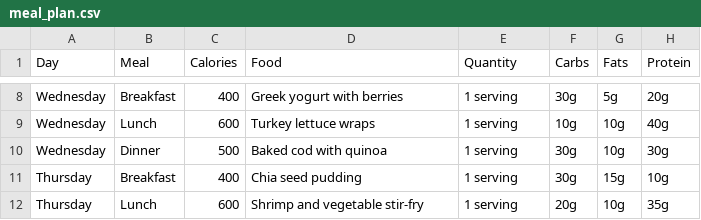
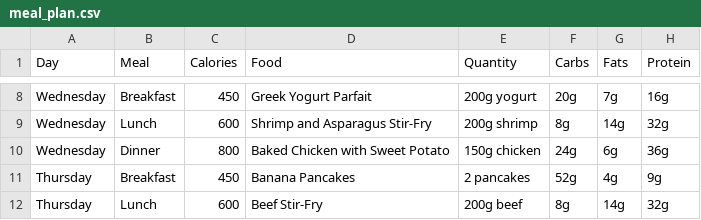
Before and after one commit to mattpl2605/FoodGPT, a CSV file: backend/meal_plan.csv, drawn as a sheet; only a part is shown, gaps mark what is left out; the diff covers the shown part only; the diff names each change by its address in the sheet, - before the commit and + after, or states it on an @@ line.

```diff
--- a/backend/meal_plan.csv
+++ b/backend/meal_plan.csv
-C8 (Calories): 400
+C8 (Calories): 450
-D8 (Food): Greek yogurt with berries
+D8 (Food): Greek Yogurt Parfait
-E8 (Quantity): 1 serving
+E8 (Quantity): 200g yogurt
-F8 (Carbs): 30g
+F8 (Carbs): 20g
-G8 (Fats): 5g
+G8 (Fats): 7g
-H8 (Protein): 20g
+H8 (Protein): 16g
-D9 (Food): Turkey lettuce wraps
+D9 (Food): Shrimp and Asparagus Stir-Fry
-E9 (Quantity): 1 serving
+E9 (Quantity): 200g shrimp
-F9 (Carbs): 10g
+F9 (Carbs): 8g
-G9 (Fats): 10g
+G9 (Fats): 14g
-H9 (Protein): 40g
+H9 (Protein): 32g
-C10 (Calories): 500
+C10 (Calories): 800
-D10 (Food): Baked cod with quinoa
+D10 (Food): Baked Chicken with Sweet Potato
-E10 (Quantity): 1 serving
+E10 (Quantity): 150g chicken
-F10 (Carbs): 30g
+F10 (Carbs): 24g
-G10 (Fats): 10g
+G10 (Fats): 6g
-H10 (Protein): 30g
+H10 (Protein): 36g
-C11 (Calories): 400
+C11 (Calories): 450
-D11 (Food): Chia seed pudding
+D11 (Food): Banana Pancakes
-E11 (Quantity): 1 serving
+E11 (Quantity): 2 pancakes
-F11 (Carbs): 30g
+F11 (Carbs): 52g
-G11 (Fats): 15g
+G11 (Fats): 4g
-H11 (Protein): 10g
+H11 (Protein): 9g
-D12 (Food): Shrimp and vegetable stir-fry
+D12 (Food): Beef Stir-Fry
-E12 (Quantity): 1 serving
+E12 (Quantity): 200g beef
-F12 (Carbs): 20g
+F12 (Carbs): 8g
-G12 (Fats): 10g
+G12 (Fats): 14g
-H12 (Protein): 35g
+H12 (Protein): 32g
```
Also changed, not shown: 88 edited cells elsewhere in this file, 1 other file.
